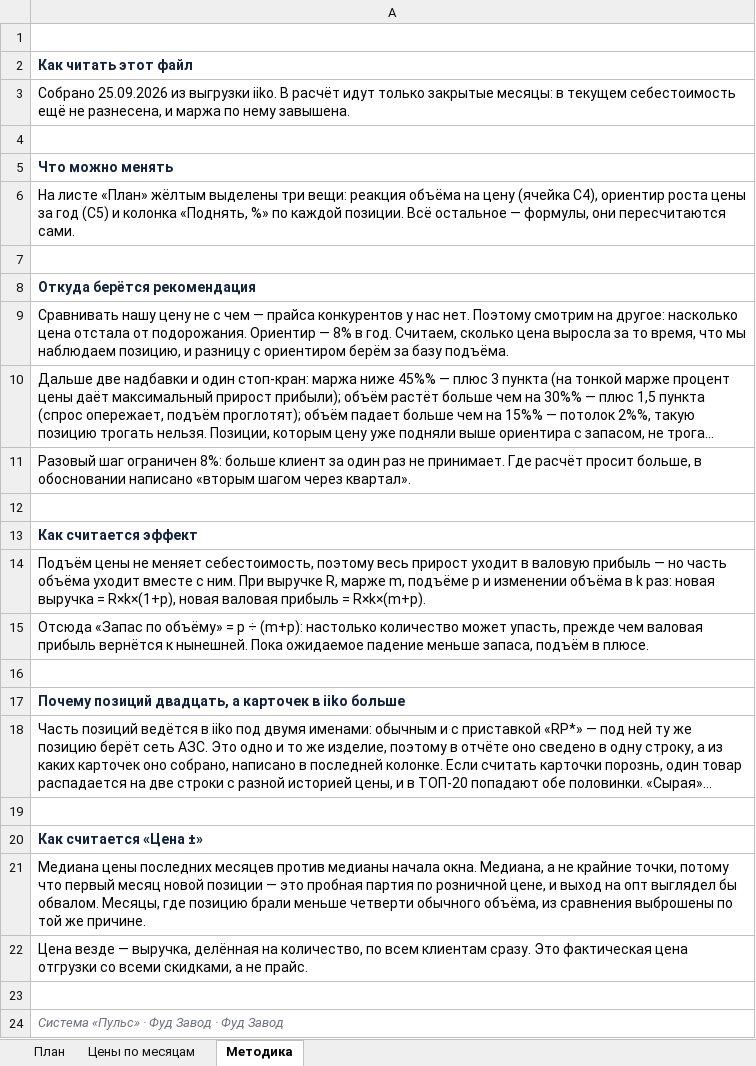
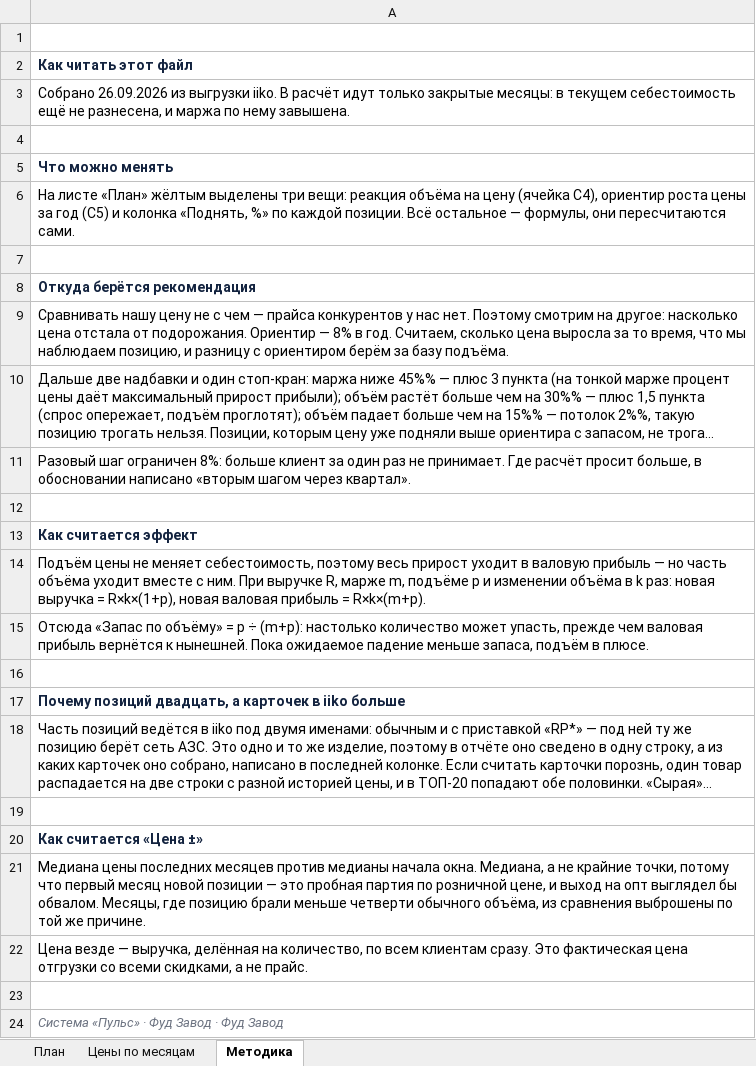
Before and after one commit to Olgagerassimenko/fin-director, an Excel workbook: план_повышения_цен.xlsx, sheet Методика, drawn as a sheet; long unchanged cells end in …; values as stored, in another font and other column widths than the file's, no borders; the diff names each change by its address in the sheet, - before the commit and + after, or states it on an @@ line.

```diff
--- a/план_повышения_цен.xlsx (sheet Методика)
+++ b/план_повышения_цен.xlsx (sheet Методика)
-A3: Собрано 25.09.2026 из выгрузки…
+A3: Собрано 26.09.2026 из выгрузки…
```
Also changed, not shown: sheet План, I Отчет ПРОДАЖИ 01.2026.xlsx, I Отчет ПРОДАЖИ 02.2026.xlsx, 34 other files.
